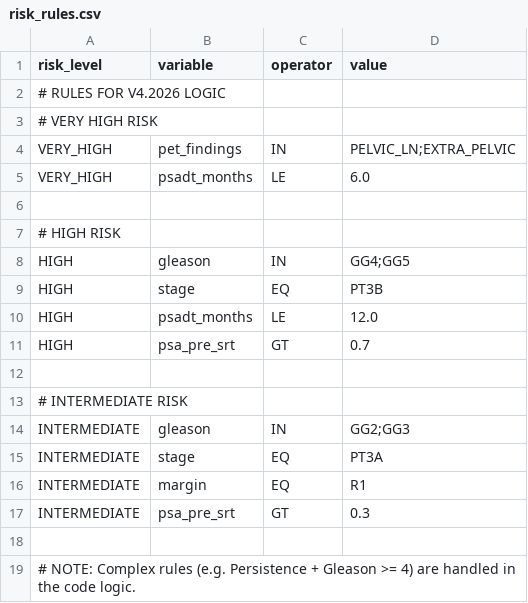
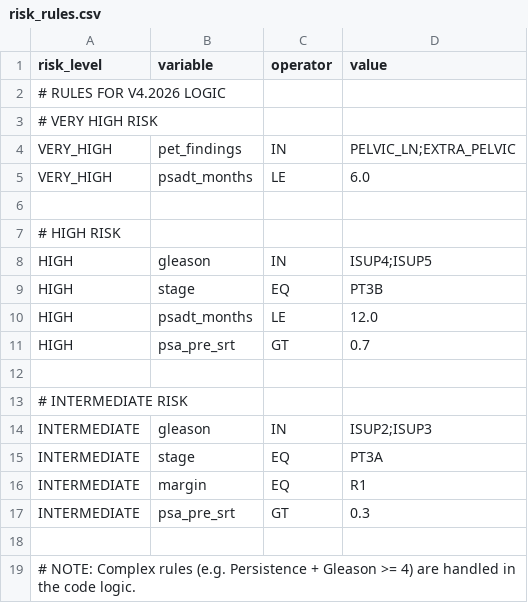
Before and after one commit to vcscarrera-byte/calculadora-adt, a CSV file: config/risk_rules.csv, drawn as a sheet.

Commit message:
feat: Calculadora PSADT, Refatoração UI para Sidebar/ISUP e Explicação de Risco

```diff
--- a/config/risk_rules.csv
+++ b/config/risk_rules.csv
@@ -7,3 +7,3 @@ VERY_HIGH,psadt_months,LE,6.0
 # HIGH RISK
-HIGH,gleason,IN,GG4;GG5
+HIGH,gleason,IN,ISUP4;ISUP5
 HIGH,stage,EQ,PT3B
@@ -13,3 +13,3 @@ HIGH,psa_pre_srt,GT,0.7
 # INTERMEDIATE RISK
-INTERMEDIATE,gleason,IN,GG2;GG3
+INTERMEDIATE,gleason,IN,ISUP2;ISUP3
 INTERMEDIATE,stage,EQ,PT3A
```
Also changed, not shown: 10 other files.
